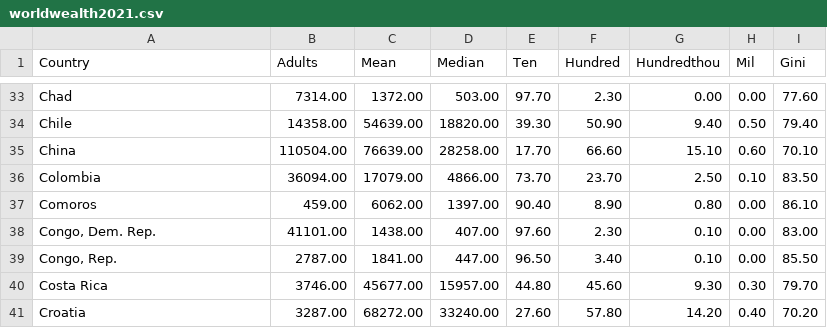
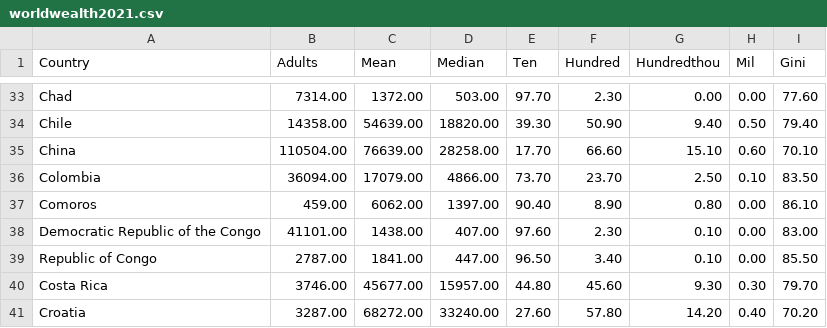
Before and after one commit to olilambourn/olilambourn.github.io, a CSV file: worldwealth2021.csv, drawn as a sheet; only a part is shown, gaps mark what is left out.

Commit message:
Update worldwealth2021.csv

```diff
--- a/worldwealth2021.csv
+++ b/worldwealth2021.csv
@@ -37,4 +37,4 @@ Colombia,36094.00,17079.00,4866.00,73.70,23.70,2.50,0.10,83.50
 Comoros,459.00,6062.00,1397.00,90.40,8.90,0.80,0.00,86.10
-"Congo, Dem. Rep.",41101.00,1438.00,407.00,97.60,2.30,0.10,0.00,83.00
-"Congo, Rep.",2787.00,1841.00,447.00,96.50,3.40,0.10,0.00,85.50
+Democratic Republic of the Congo,41101.00,1438.00,407.00,97.60,2.30,0.10,0.00,83.00
+Republic of Congo,2787.00,1841.00,447.00,96.50,3.40,0.10,0.00,85.50
 Costa Rica,3746.00,45677.00,15957.00,44.80,45.60,9.30,0.30,79.70
```
